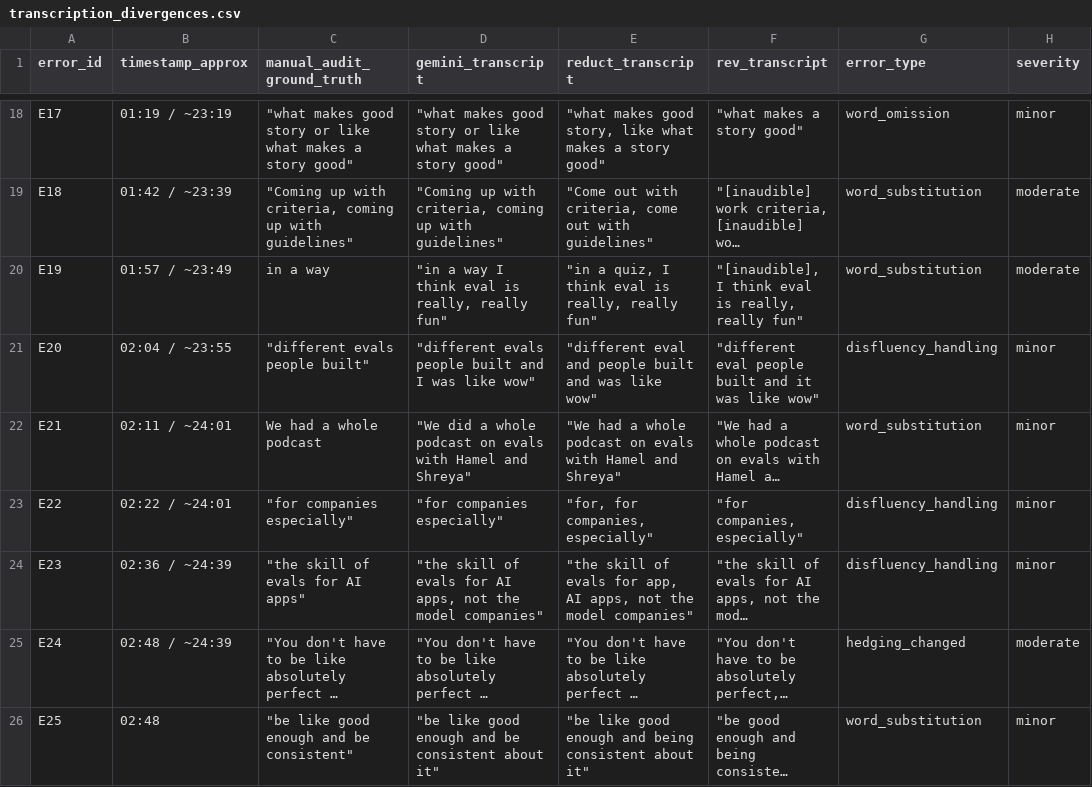
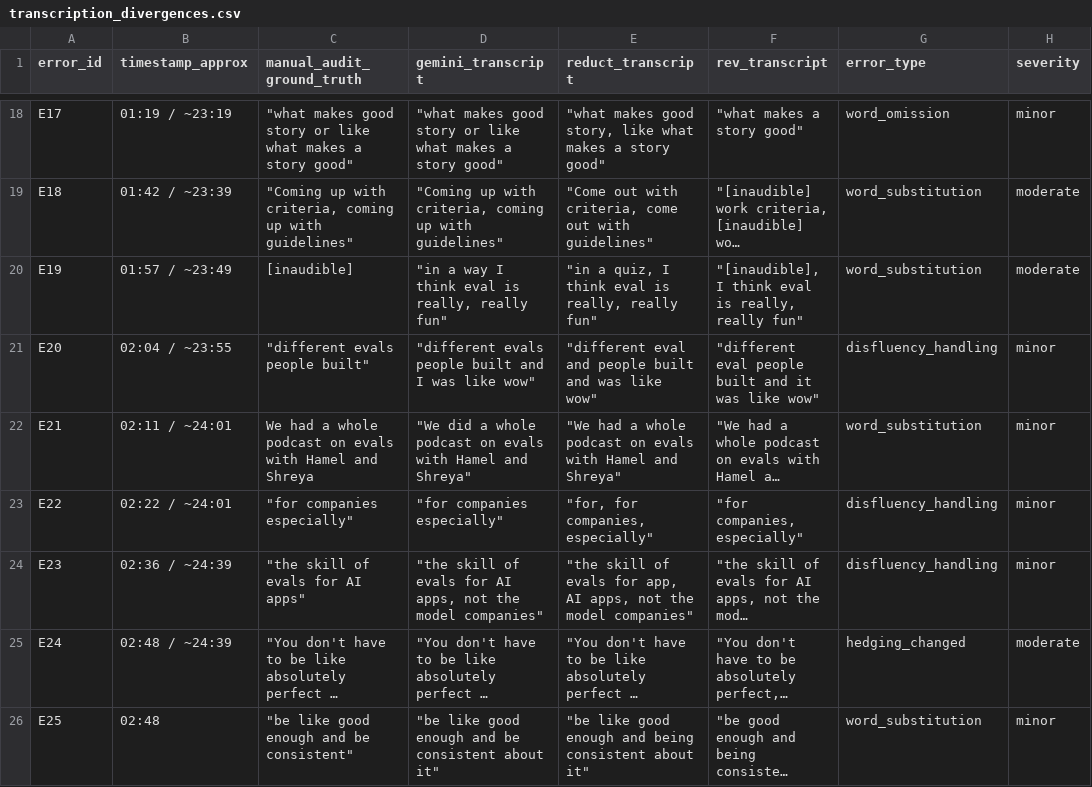
Before and after one commit to ldwttprat/evals-squared-experiment, a CSV file: data/transcription_divergences.csv, drawn as a sheet; only a part is shown, gaps mark what is left out; long unchanged cells end in …; the diff covers the shown part only; the diff names each change by its address in the sheet, - before the commit and + after, or states it on an @@ line.

Commit message:
Replace guessed readings with verified phrases from ground truth file

```diff
--- a/data/transcription_divergences.csv
+++ b/data/transcription_divergences.csv
-C20 (manual_audit_ground_truth): in a way
+C20 (manual_audit_ground_truth): [inaudible]
-C22 (manual_audit_ground_truth): We had a whole podcast
+C22 (manual_audit_ground_truth): We had a whole podcast on evals with Hamel and Shreya
```
Also changed, not shown: 7 edited cells elsewhere in this file.
